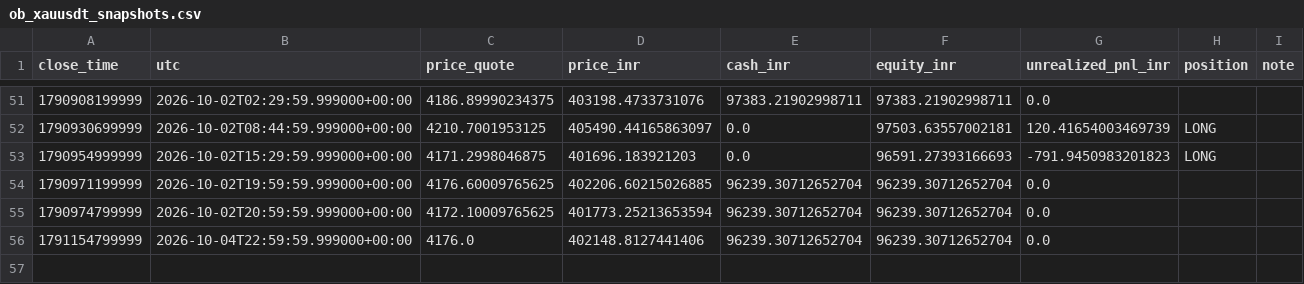
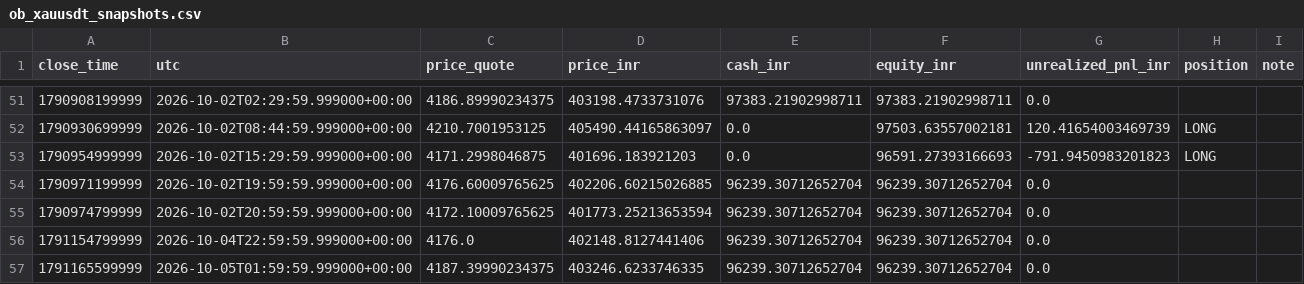
Before and after one commit to rahulrtk74747474-glitch/Scraping_and_testing, a CSV file: data/ob_xauusdt_snapshots.csv, drawn as a sheet; only a part is shown, gaps mark what is left out; the diff names each change by its address in the sheet, - before the commit and + after, or states it on an @@ line.

Commit message:
chore: ob_xauusdt 15m order-block paper update

```diff
--- a/data/ob_xauusdt_snapshots.csv
+++ b/data/ob_xauusdt_snapshots.csv
+row 57: 1791165599999 | 2026-10-05T01:59:59.999000+00:00 | 4187.39990234375 | 403246.6233746335 | 96239.30712652704 | 96239.30712652704 | 0.0
```
Also changed, not shown: 2 other files.
